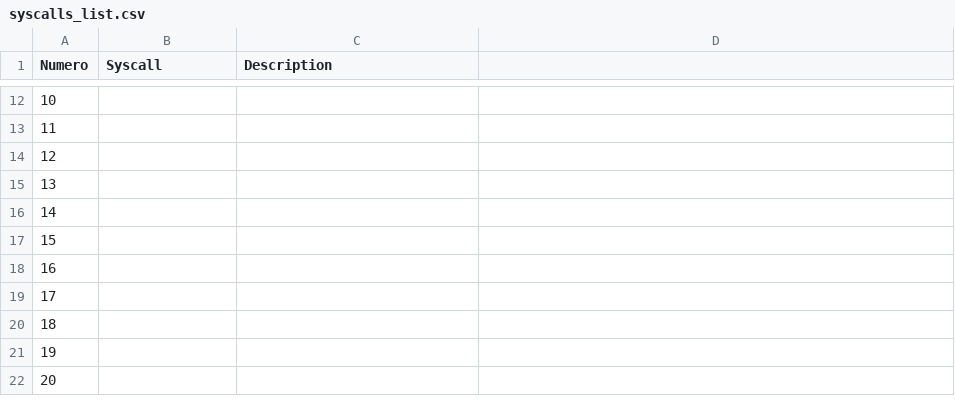
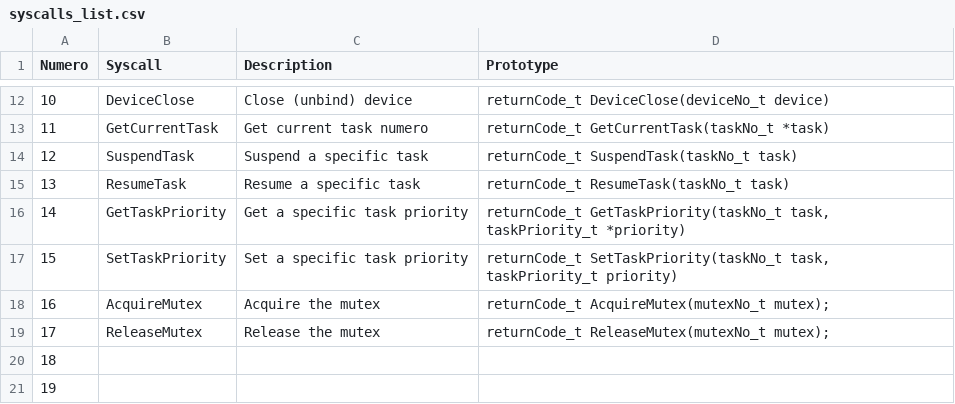
Before and after one commit to TOLOSAT/flight-software, a CSV file: doc/syscalls/syscalls_list.csv, drawn as a sheet; only a part is shown, gaps mark what is left out; the shorter side is filled out with more unchanged rows; the diff covers the shown part only.

```diff
--- a/doc/syscalls/syscalls_list.csv
+++ b/doc/syscalls/syscalls_list.csv
@@ -1 +1 @@
-Numero,Syscall,Description
+Numero,Syscall,Description,Prototype
@@ -12,8 +12,8 @@ Numero,Syscall,Description
-10,,
-11,,
-12,,
-13,,
-14,,
-15,,
-16,,
-17,,
+10,DeviceClose,Close (unbind) device,returnCode_t DeviceClose(deviceNo_t device)
+11,GetCurrentTask,Get current task numero,returnCode_t GetCurrentTask(taskNo_t *task)
+12,SuspendTask,Suspend a specific task,returnCode_t SuspendTask(taskNo_t task)
+13,ResumeTask,Resume a specific task,returnCode_t ResumeTask(taskNo_t task)
+14,GetTaskPriority,Get a specific task priority,"returnCode_t GetTaskPriority(taskNo_t task, taskPriority_t *priority)"
+15,SetTaskPriority,Set a specific task priority,"returnCode_t SetTaskPriority(taskNo_t task, taskPriority_t priority)"
+16,AcquireMutex,Acquire the mutex,returnCode_t AcquireMutex(mutexNo_t mutex);
+17,ReleaseMutex,Release the mutex,returnCode_t ReleaseMutex(mutexNo_t mutex);
```
Also changed, not shown: 30 edited cells elsewhere in this file.
